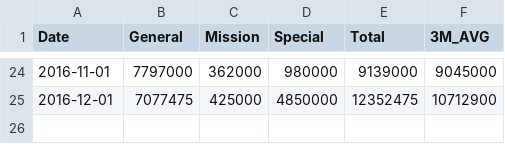
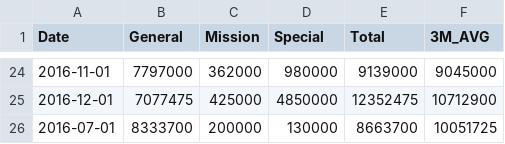
Before and after one commit to Hohyun/weekly-info, a CSV file: resources/public/offering_trend.csv, drawn as a sheet; only a part is shown, gaps mark what is left out.

Commit message:
data fix

```diff
--- a/resources/public/offering_trend.csv
+++ b/resources/public/offering_trend.csv
@@ -25 +25,2 @@ Date,General,Mission,Special,Total,3M_AVG
 2016-12-01,7077475,425000,4850000,12352475,10712900
+2016-07-01,8333700,200000,130000,8663700,10051725
```
Also changed, not shown: resources/public/income_spending.csv.
